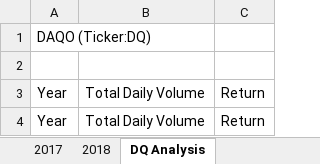
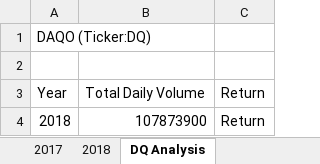
Before and after one commit to Jayanti2019/stock-analysis, an Excel workbook: green_stocks.xlsm, sheet DQ Analysis, drawn as a sheet; values as stored, in another font and other column widths than the file's, no borders; removed rows and columns are numbered as before the commit, all else as after; the diff names each change by its address in the sheet, - before the commit and + after, or states it on an @@ line.

Commit message:
Add files via upload
DQ Analysis - for loop, If condition macro.

```diff
--- a/green_stocks.xlsm (sheet DQ Analysis)
+++ b/green_stocks.xlsm (sheet DQ Analysis)
-row 4: Year | Total Daily Volume | Return
+row 4: 2018 | 107873900 | Return
```
